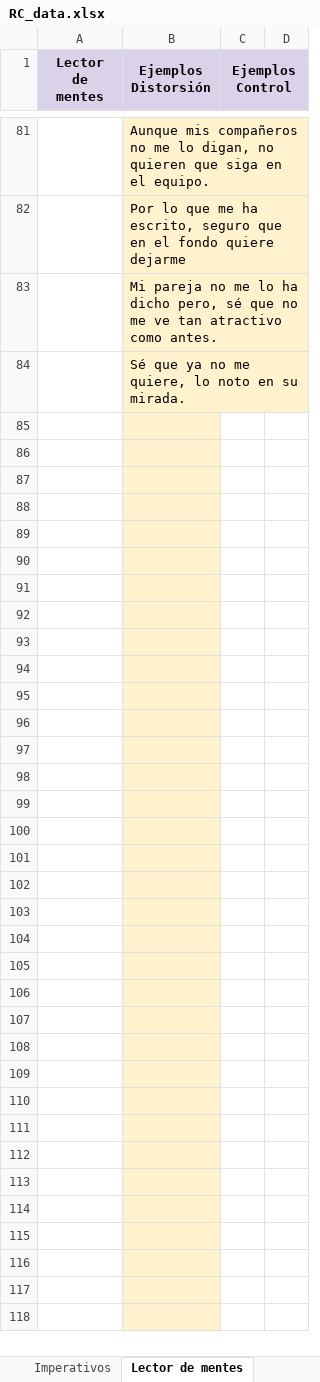
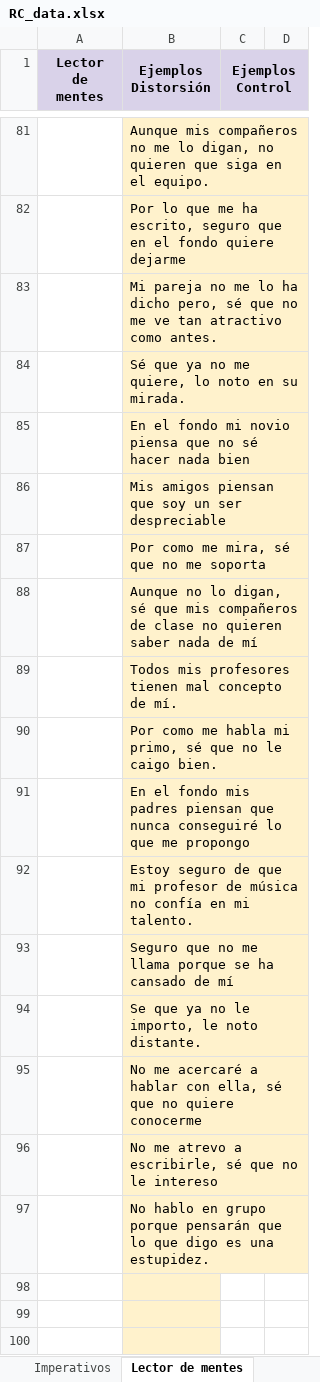
Before and after one commit to TeMU-BSC/presto-nlp, an Excel workbook: data/RC_data.xlsx, sheet Lector de mentes, drawn as a sheet; only a part is shown, gaps mark what is left out; the shorter side is filled out with more unchanged rows; values as stored, in another font and other column widths than the file's, no borders; charts and pictures not drawn; the diff names each change by its address in the sheet, - before the commit and + after, or states it on an @@ line.

```diff
--- a/data/RC_data.xlsx (sheet Lector de mentes)
+++ b/data/RC_data.xlsx (sheet Lector de mentes)
-B85 (Ejemplos Distorsión): (empty)
+B85 (Ejemplos Distorsión): En el fondo mi novio piensa que no sé hacer nada bien
-B86 (Ejemplos Distorsión): (empty)
+B86 (Ejemplos Distorsión): Mis amigos piensan que soy un ser despreciable
-B87 (Ejemplos Distorsión): (empty)
+B87 (Ejemplos Distorsión): Por como me mira, sé que no me soporta
-B88 (Ejemplos Distorsión): (empty)
+B88 (Ejemplos Distorsión): Aunque no lo digan, sé que mis compañeros de clase no quieren saber nada de mí
-B89 (Ejemplos Distorsión): (empty)
+B89 (Ejemplos Distorsión): Todos mis profesores tienen mal concepto de mí.
-B90 (Ejemplos Distorsión): (empty)
+B90 (Ejemplos Distorsión): Por como me habla mi primo, sé que no le caigo bien.
-B91 (Ejemplos Distorsión): (empty)
+B91 (Ejemplos Distorsión): En el fondo mis padres piensan que nunca conseguiré lo que me propongo
-B92 (Ejemplos Distorsión): (empty)
+B92 (Ejemplos Distorsión): Estoy seguro de que mi profesor de música no confía en mi talento.
-B93 (Ejemplos Distorsión): (empty)
+B93 (Ejemplos Distorsión): Seguro que no me llama porque se ha cansado de mí
-B94 (Ejemplos Distorsión): (empty)
+B94 (Ejemplos Distorsión): Se que ya no le importo, le noto distante.
-B95 (Ejemplos Distorsión): (empty)
+B95 (Ejemplos Distorsión): No me acercaré a hablar con ella, sé que no quiere conocerme
-B96 (Ejemplos Distorsión): (empty)
+B96 (Ejemplos Distorsión): No me atrevo a escribirle, sé que no le intereso
-B97 (Ejemplos Distorsión): (empty)
+B97 (Ejemplos Distorsión): No hablo en grupo porque pensarán que lo que digo es una estupidez.
```
Also changed, not shown: sheet Sobregeneralización, sheet Catastrofismo, sheet Pensamiento absolutista, sheet Imperativos, sheet Etiquetado, 2 other files.
